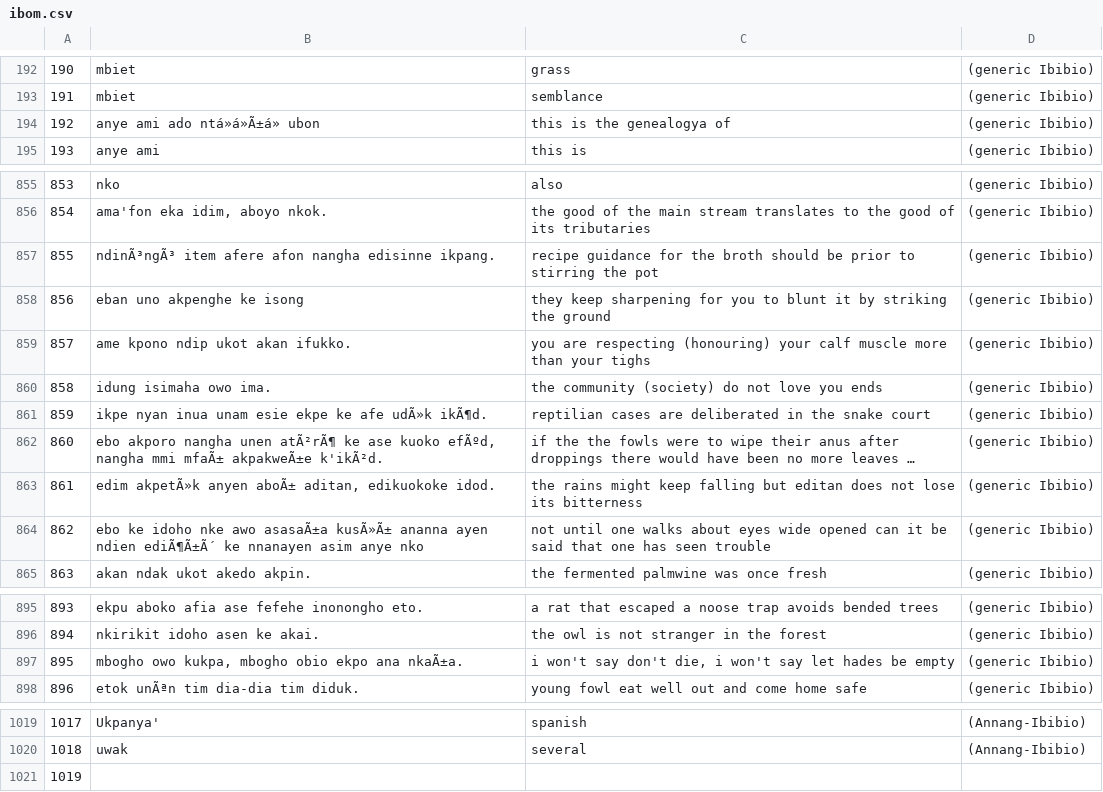
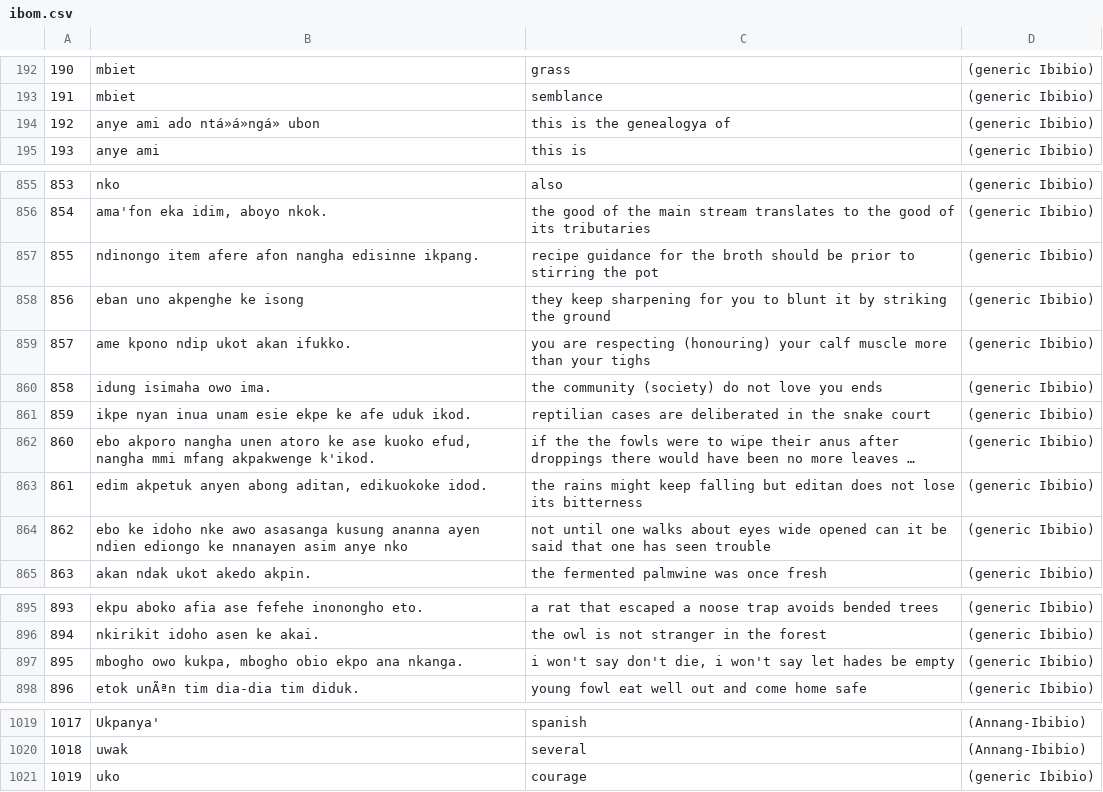
Before and after one commit to imanibom/Akwa-Ibom-Language-Classification-and-Machine-Translation, a CSV file: ibom.csv, drawn as a sheet; only a part is shown, gaps mark what is left out; long unchanged cells end in …; the diff names each change by its address in the sheet, - before the commit and + after, or states it on an @@ line.

```diff
--- a/ibom.csv
+++ b/ibom.csv
-B194: anye ami ado ntá»á»Ã±á» ubon
+B194: anye ami ado ntá»á»ngá» ubon
-B857: ndinÃ³ngÃ³ item afere…
+B857: ndinongo item afere…
-B861: …ke afe udÃ»k ikÃ¶d.
+B861: …ke afe uduk ikod.
-B862: …nangha unen atÃ²rÃ¶ ke ase kuoko efÃºd, nangha mmi mfaÃ± akpakweÃ±e k'ikÃ²d.
+B862: …nangha unen atoro ke ase kuoko efud, nangha mmi mfang akpakwenge k'ikod.
-B863: edim akpetÃ»k anyen aboÃ± aditan, edikuokoke…
+B863: edim akpetuk anyen abong aditan, edikuokoke…
-B864: …nke awo asasaÃ±a kusÃ»Ã± ananna ayen ndien ediÃ¶Ã±Ã´ ke nnanayen…
+B864: …nke awo asasanga kusung ananna ayen ndien ediongo ke nnanayen…
-B897: …ekpo ana nkaÃ±a.
+B897: …ekpo ana nkanga.
-B1021: (empty)
+B1021: uko
-C1021: (empty)
+C1021: courage
-D1021: (empty)
+D1021: (generic Ibibio)
```
Also changed, not shown: 2 other files.
